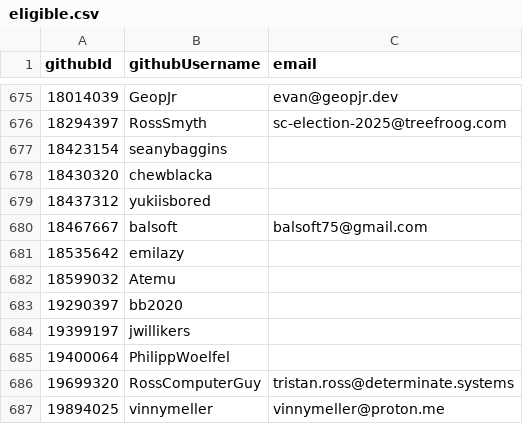
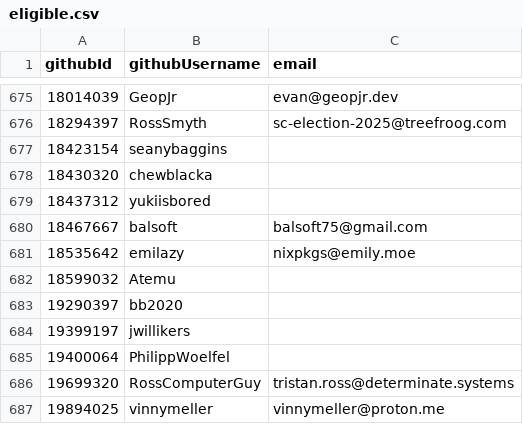
Before and after one commit to niklaskorz/SC-election-2025, a CSV file: eligible.csv, drawn as a sheet; only a part is shown, gaps mark what is left out.

Commit message:
Add email for emilazy

```diff
--- a/eligible.csv
+++ b/eligible.csv
@@ -680,3 +680,3 @@ githubId,githubUsername,email
 18467667,balsoft,balsoft75@gmail.com
-18535642,emilazy,
+18535642,emilazy,nixpkgs@emily.moe
 18599032,Atemu,
```
